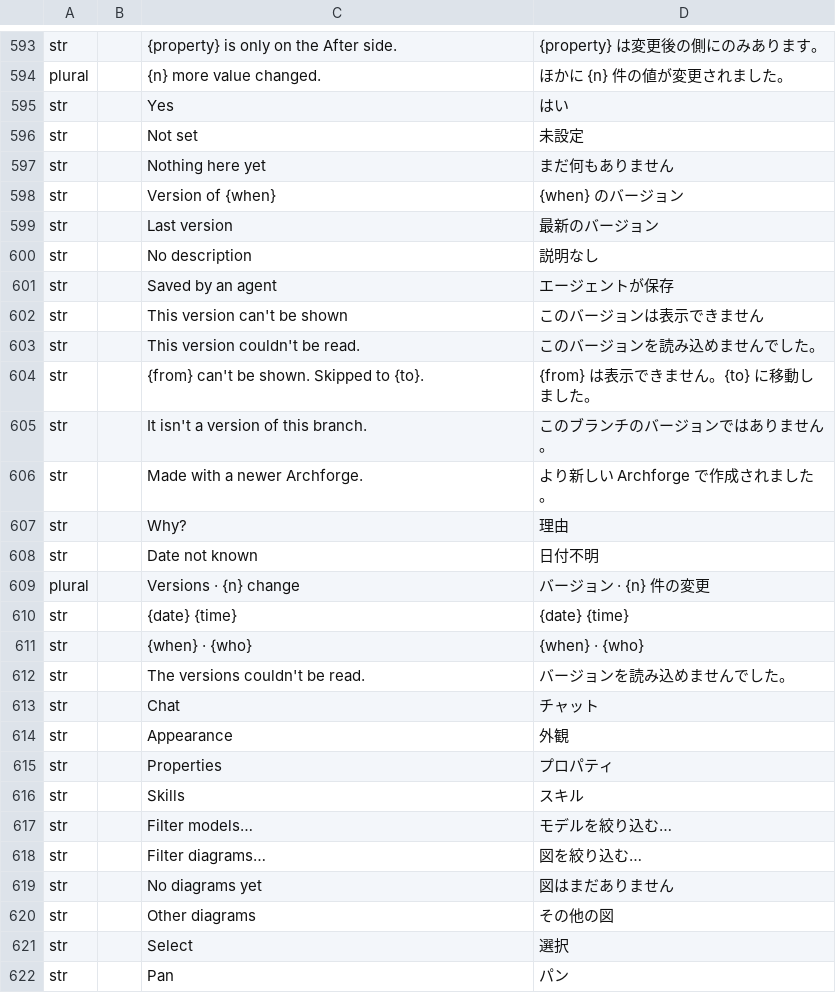
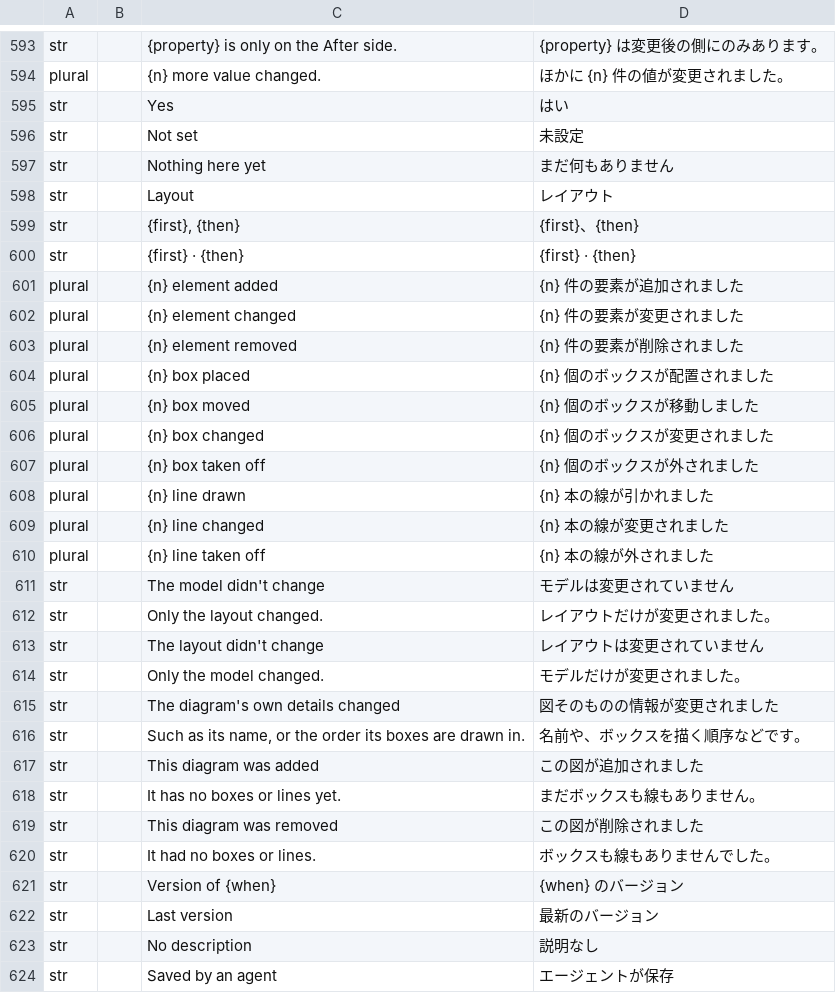
Before and after one commit to software-vision-ai/archforge, a TSV file: crates/ui-egui/src/i18n/ja.tsv, drawn as a sheet; only a part is shown, gaps mark what is left out; the shorter side is filled out with more unchanged rows; the diff names each change by its address in the sheet, - before the commit and + after, or states it on an @@ line.

```diff
--- a/crates/ui-egui/src/i18n/ja.tsv
+++ b/crates/ui-egui/src/i18n/ja.tsv
+row 598: str |  | Layout | レイアウト
+row 599: str |  | {first}, {then} | {first}、{then}
+row 600: str |  | {first} · {then} | {first} · {then}
+row 601: plural |  | {n} element added | {n} 件の要素が追加されました
+row 602: plural |  | {n} element changed | {n} 件の要素が変更されました
+row 603: plural |  | {n} element removed | {n} 件の要素が削除されました
+row 604: plural |  | {n} box placed | {n} 個のボックスが配置されました
+row 605: plural |  | {n} box moved | {n} 個のボックスが移動しました
+row 606: plural |  | {n} box changed | {n} 個のボックスが変更されました
+row 607: plural |  | {n} box taken off | {n} 個のボックスが外されました
+row 608: plural |  | {n} line drawn | {n} 本の線が引かれました
+row 609: plural |  | {n} line changed | {n} 本の線が変更されました
+row 610: plural |  | {n} line taken off | {n} 本の線が外されました
+row 611: str |  | The model didn't change | モデルは変更されていません
+row 612: str |  | Only the layout changed. | レイアウトだけが変更されました。
+row 613: str |  | The layout didn't change | レイアウトは変更されていません
+row 614: str |  | Only the model changed. | モデルだけが変更されました。
+row 615: str |  | The diagram's own details changed | 図そのものの情報が変更されました
+row 616: str |  | Such as its name, or the order its boxes are drawn in. | 名前や、ボックスを描く順序などです。
+row 617: str |  | This diagram was added | この図が追加されました
+row 618: str |  | It has no boxes or lines yet. | まだボックスも線もありません。
+row 619: str |  | This diagram was removed | この図が削除されました
+row 620: str |  | It had no boxes or lines. | ボックスも線もありませんでした。
```
Also changed, not shown: crates/ui-egui/src/i18n/de.tsv, crates/ui-egui/src/i18n/en.tsv, 10 other files.
